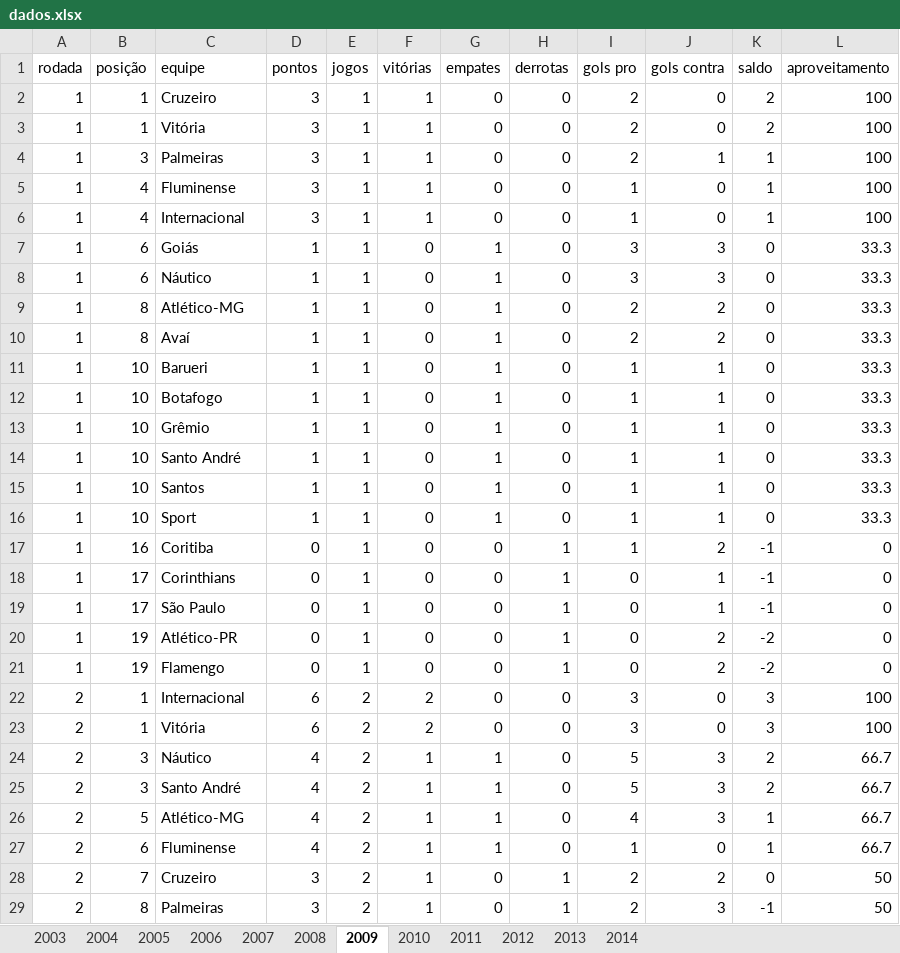
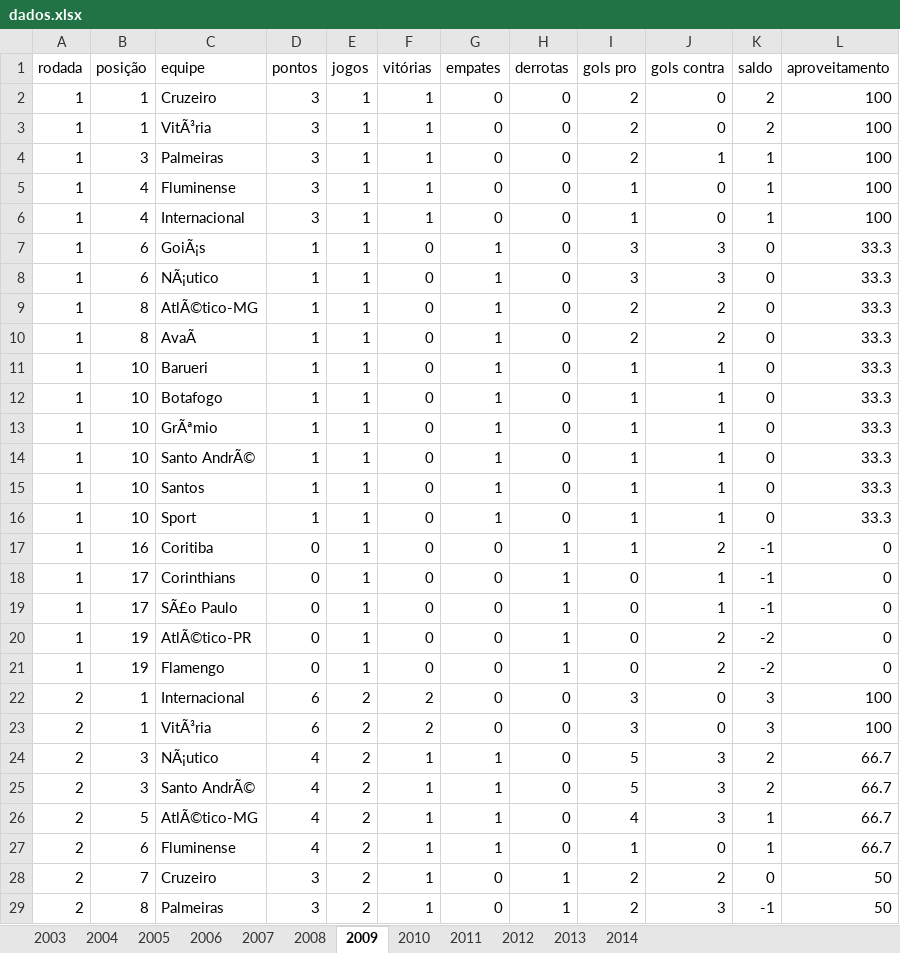
Before and after one commit to LUDES-PESC/GameQualityAssessment, an Excel workbook: data/brasileiro/raw_data/dados.xlsx, sheet 2009, drawn as a sheet; only a part is shown; values as stored, in another font and other column widths than the file's, no borders; the diff covers the shown part only; the diff names each change by its address in the sheet, - before the commit and + after, or states it on an @@ line.

```diff
--- a/data/brasileiro/raw_data/dados.xlsx (sheet 2009)
+++ b/data/brasileiro/raw_data/dados.xlsx (sheet 2009)
-C3 (equipe): Vitória
+C3 (equipe): VitÃ³ria
-C7 (equipe): Goiás
+C7 (equipe): GoiÃ¡s
-C8 (equipe): Náutico
+C8 (equipe): NÃ¡utico
-C9 (equipe): Atlético-MG
+C9 (equipe): AtlÃ©tico-MG
-C10 (equipe): Avaí
+C10 (equipe): AvaÃ
-C13 (equipe): Grêmio
+C13 (equipe): GrÃªmio
-C14 (equipe): Santo André
+C14 (equipe): Santo AndrÃ©
-C19 (equipe): São Paulo
+C19 (equipe): SÃ£o Paulo
-C20 (equipe): Atlético-PR
+C20 (equipe): AtlÃ©tico-PR
-C23 (equipe): Vitória
+C23 (equipe): VitÃ³ria
-C24 (equipe): Náutico
+C24 (equipe): NÃ¡utico
-C25 (equipe): Santo André
+C25 (equipe): Santo AndrÃ©
-C26 (equipe): Atlético-MG
+C26 (equipe): AtlÃ©tico-MG
```
Also changed, not shown: 329 edited cells elsewhere in this sheet, sheet 2004, sheet 2003, sheet 2010, sheet 2013, sheet 2007, sheet 2011, 5 more sheets, 27 other files.
